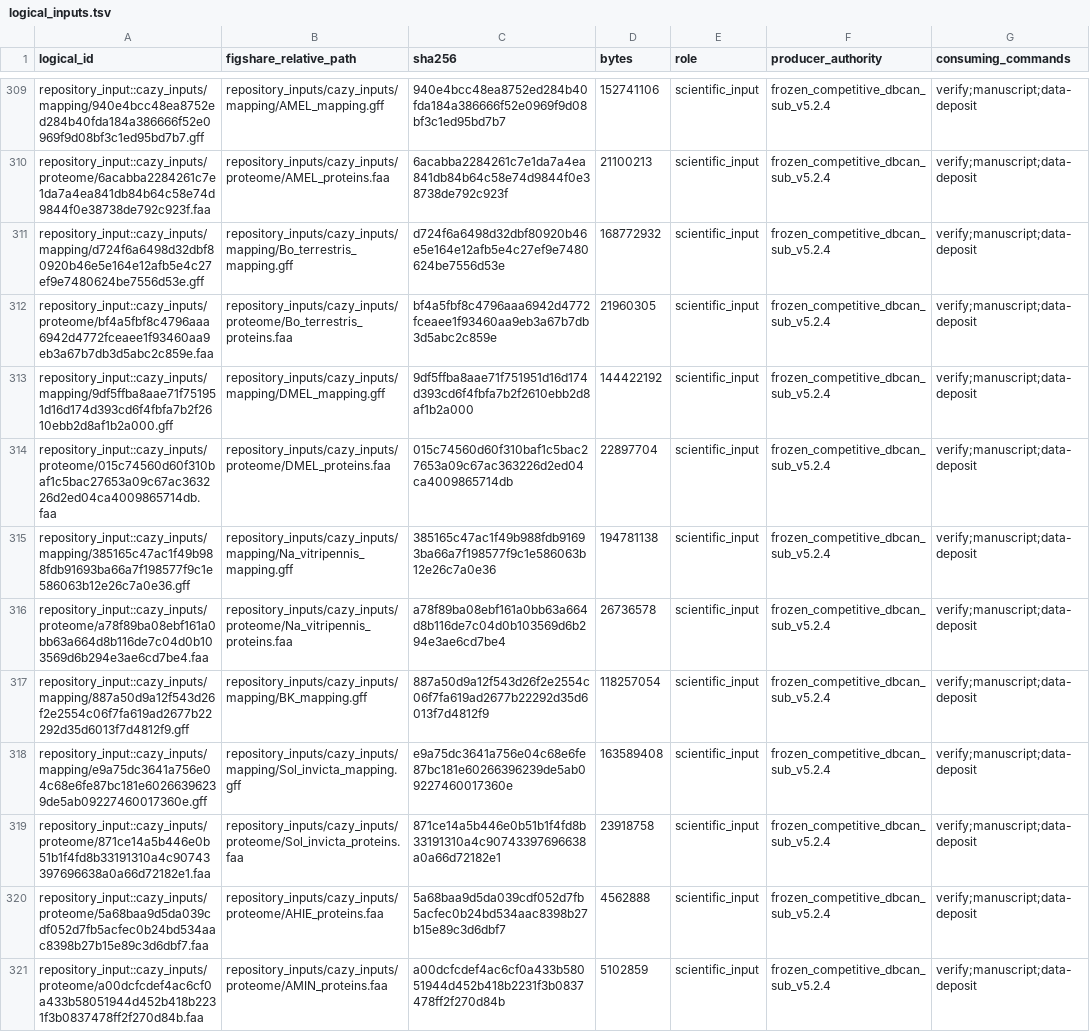
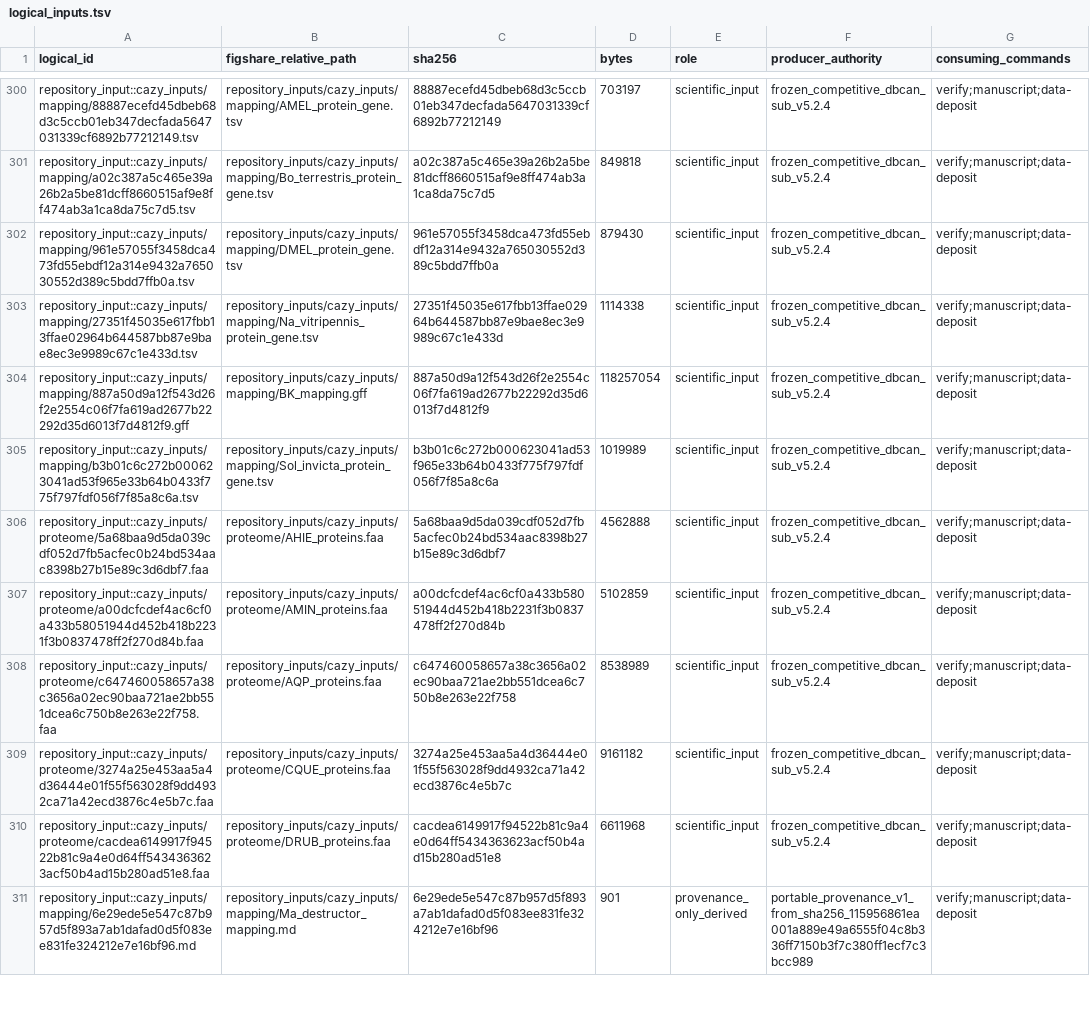
Before and after one commit to Megachile/cynipoid-pcwde-evolution, a TSV file: config/logical_inputs.tsv, drawn as a sheet; only a part is shown, gaps mark what is left out; the shorter side is filled out with more unchanged rows; removed rows and columns are numbered as before the commit, all else as after; the diff covers the shown part only; the diff names each change by its address in the sheet, - before the commit and + after, or states it on an @@ line.

```diff
--- a/config/logical_inputs.tsv
+++ b/config/logical_inputs.tsv
-A300 (logical_id): repository_input::cazy_inputs/mapping/940e4bcc48ea8752ed284b40fda184a386666f52e0969f9d08bf3c1ed95bd7b7.gff
+A300 (logical_id): repository_input::cazy_inputs/mapping/88887ecefd45dbeb68d3c5ccb01eb347decfada5647031339cf6892b77212149.tsv
-B300 (figshare_relative_path): repository_inputs/cazy_inputs/mapping/AMEL_mapping.gff
+B300 (figshare_relative_path): repository_inputs/cazy_inputs/mapping/AMEL_protein_gene.tsv
-C300 (sha256): 940e4bcc48ea8752ed284b40fda184a386666f52e0969f9d08bf3c1ed95bd7b7
+C300 (sha256): 88887ecefd45dbeb68d3c5ccb01eb347decfada5647031339cf6892b77212149
-D300 (bytes): 152741106
+D300 (bytes): 703197
-row 310: repository_input::cazy_inputs/proteome/6acabba2284261c7e1da7a4ea841db84b64c58e74d9844f0e38738de792c923f.faa | repository_inputs/cazy_inputs/proteome/AMEL_proteins.faa | 6acabba2284261c7e1da7a4ea841db84b64c58e74d9844f0e38738de792c923f | 21100213 | scientific_input | frozen_competitive_dbcan_sub_v5.2.4 | verify;manuscript;data-deposit
-row 311: repository_input::cazy_inputs/mapping/d724f6a6498d32dbf80920b46e5e164e12afb5e4c27ef9e7480624be7556d53e.gff | repository_inputs/cazy_inputs/mapping/Bo_terrestris_mapping.gff | d724f6a6498d32dbf80920b46e5e164e12afb5e4c27ef9e7480624be7556d53e | 168772932 | scientific_input | frozen_competitive_dbcan_sub_v5.2.4 | verify;manuscript;data-deposit
-A301 (logical_id): repository_input::cazy_inputs/proteome/bf4a5fbf8c4796aaa6942d4772fceaee1f93460aa9eb3a67b7db3d5abc2c859e.faa
+A301 (logical_id): repository_input::cazy_inputs/mapping/a02c387a5c465e39a26b2a5be81dcff8660515af9e8ff474ab3a1ca8da75c7d5.tsv
-B301 (figshare_relative_path): repository_inputs/cazy_inputs/proteome/Bo_terrestris_proteins.faa
+B301 (figshare_relative_path): repository_inputs/cazy_inputs/mapping/Bo_terrestris_protein_gene.tsv
-C301 (sha256): bf4a5fbf8c4796aaa6942d4772fceaee1f93460aa9eb3a67b7db3d5abc2c859e
+C301 (sha256): a02c387a5c465e39a26b2a5be81dcff8660515af9e8ff474ab3a1ca8da75c7d5
-D301 (bytes): 21960305
+D301 (bytes): 849818
-A302 (logical_id): repository_input::cazy_inputs/mapping/9df5ffba8aae71f751951d16d174d393cd6f4fbfa7b2f2610ebb2d8af1b2a000.gff
+A302 (logical_id): repository_input::cazy_inputs/mapping/961e57055f3458dca473fd55ebdf12a314e9432a765030552d389c5bdd7ffb0a.tsv
-B302 (figshare_relative_path): repository_inputs/cazy_inputs/mapping/DMEL_mapping.gff
+B302 (figshare_relative_path): repository_inputs/cazy_inputs/mapping/DMEL_protein_gene.tsv
-C302 (sha256): 9df5ffba8aae71f751951d16d174d393cd6f4fbfa7b2f2610ebb2d8af1b2a000
+C302 (sha256): 961e57055f3458dca473fd55ebdf12a314e9432a765030552d389c5bdd7ffb0a
-D302 (bytes): 144422192
+D302 (bytes): 879430
-row 314: repository_input::cazy_inputs/proteome/015c74560d60f310baf1c5bac27653a09c67ac363226d2ed04ca4009865714db.faa | repository_inputs/cazy_inputs/proteome/DMEL_proteins.faa | 015c74560d60f310baf1c5bac27653a09c67ac363226d2ed04ca4009865714db | 22897704 | scientific_input | frozen_competitive_dbcan_sub_v5.2.4 | verify;manuscript;data-deposit
-A303 (logical_id): repository_input::cazy_inputs/mapping/385165c47ac1f49b988fdb91693ba66a7f198577f9c1e586063b12e26c7a0e36.gff
+A303 (logical_id): repository_input::cazy_inputs/mapping/27351f45035e617fbb13ffae02964b644587bb87e9bae8ec3e9989c67c1e433d.tsv
-B303 (figshare_relative_path): repository_inputs/cazy_inputs/mapping/Na_vitripennis_mapping.gff
+B303 (figshare_relative_path): repository_inputs/cazy_inputs/mapping/Na_vitripennis_protein_gene.tsv
-C303 (sha256): 385165c47ac1f49b988fdb91693ba66a7f198577f9c1e586063b12e26c7a0e36
+C303 (sha256): 27351f45035e617fbb13ffae02964b644587bb87e9bae8ec3e9989c67c1e433d
-D303 (bytes): 194781138
+D303 (bytes): 1114338
-row 316: repository_input::cazy_inputs/proteome/a78f89ba08ebf161a0bb63a664d8b116de7c04d0b103569d6b294e3ae6cd7be4.faa | repository_inputs/cazy_inputs/proteome/Na_vitripennis_proteins.faa | a78f89ba08ebf161a0bb63a664d8b116de7c04d0b103569d6b294e3ae6cd7be4 | 26736578 | scientific_input | frozen_competitive_dbcan_sub_v5.2.4 | verify;manuscript;data-deposit
-A305 (logical_id): repository_input::cazy_inputs/mapping/e9a75dc3641a756e04c68e6fe87bc181e60266396239de5ab09227460017360e.gff
+A305 (logical_id): repository_input::cazy_inputs/mapping/b3b01c6c272b000623041ad53f965e33b64b0433f775f797fdf056f7f85a8c6a.tsv
-B305 (figshare_relative_path): repository_inputs/cazy_inputs/mapping/Sol_invicta_mapping.gff
+B305 (figshare_relative_path): repository_inputs/cazy_inputs/mapping/Sol_invicta_protein_gene.tsv
-C305 (sha256): e9a75dc3641a756e04c68e6fe87bc181e60266396239de5ab09227460017360e
+C305 (sha256): b3b01c6c272b000623041ad53f965e33b64b0433f775f797fdf056f7f85a8c6a
-D305 (bytes): 163589408
+D305 (bytes): 1019989
-row 319: repository_input::cazy_inputs/proteome/871ce14a5b446e0b51b1f4fd8b33191310a4c90743397696638a0a66d72182e1.faa | repository_inputs/cazy_inputs/proteome/Sol_invicta_proteins.faa | 871ce14a5b446e0b51b1f4fd8b33191310a4c90743397696638a0a66d72182e1 | 23918758 | scientific_input | frozen_competitive_dbcan_sub_v5.2.4 | verify;manuscript;data-deposit
```
Also changed, not shown: 10 removed rows and 38 edited cells elsewhere in this file, config/cazy_paper_proteomes.tsv, config/cazy_processed_proteomes.tsv, 14 other files.
